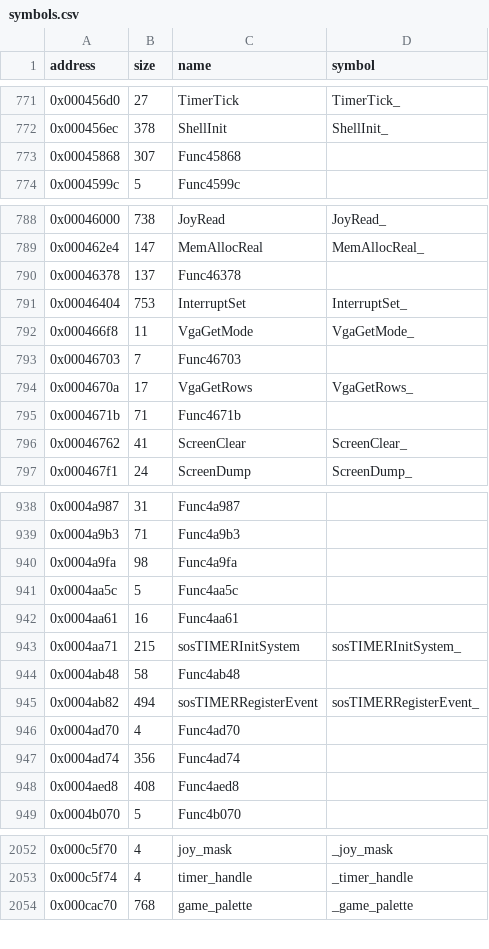
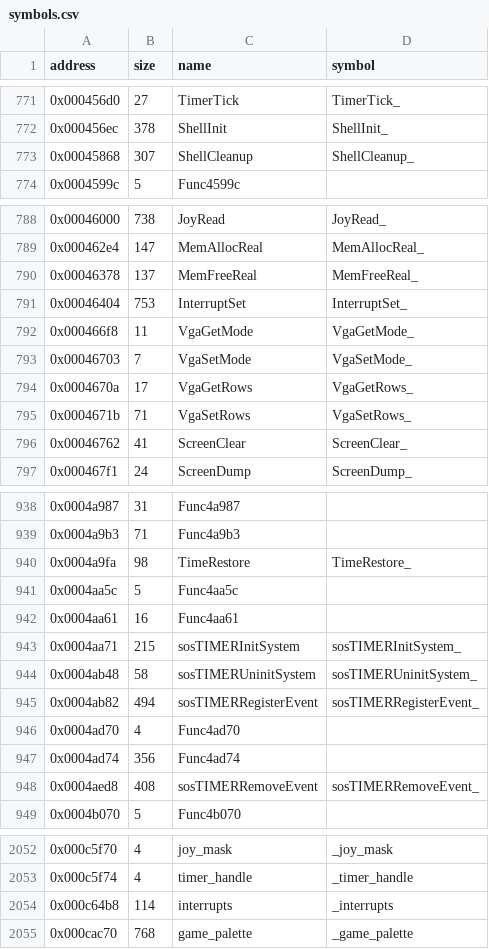
Before and after one commit to LostArtefacts/tr01, a CSV file: config/symbols.csv, drawn as a sheet; only a part is shown, gaps mark what is left out; the diff covers the shown part only.

Commit message:
Decompile ShellCleanup (0x45868)
ShellCleanup writes the held shift keys back into the BIOS keyboard
flags, shuts down sound, the timer, the CD and the interrupt handlers
and restores the video mode.

Names from TR1's PC/SHELL.H: MemFreeReal, CDFree (old-name macro),
the key codes K_CAPS, K_NUMLOCK, K_SCRLOCK, K_SYSREQ and K_INSERT.
HMI SOS names: sosTIMERRemoveEvent, sosTIMERUninitSystem. Our own
names: ShellCleanup, SoundExit, VgaSetMode's sibling VgaSetRows,
TimeRestore, interrupts and the INTERRUPT struct. VgaSetMode is from
SHELL.H's old-name macros.

```diff
--- a/config/symbols.csv
+++ b/config/symbols.csv
@@ -772,3 +772,3 @@ address,size,name,symbol
 0x000456ec,378,ShellInit,ShellInit_
-0x00045868,307,Func45868,
+0x00045868,307,ShellCleanup,ShellCleanup_
 0x0004599c,5,Func4599c,
@@ -789,8 +789,8 @@ address,size,name,symbol
 0x000462e4,147,MemAllocReal,MemAllocReal_
-0x00046378,137,Func46378,
+0x00046378,137,MemFreeReal,MemFreeReal_
 0x00046404,753,InterruptSet,InterruptSet_
 0x000466f8,11,VgaGetMode,VgaGetMode_
-0x00046703,7,Func46703,
+0x00046703,7,VgaSetMode,VgaSetMode_
 0x0004670a,17,VgaGetRows,VgaGetRows_
-0x0004671b,71,Func4671b,
+0x0004671b,71,VgaSetRows,VgaSetRows_
 0x00046762,41,ScreenClear,ScreenClear_
@@ -939,3 +939,3 @@ address,size,name,symbol
 0x0004a9b3,71,Func4a9b3,
-0x0004a9fa,98,Func4a9fa,
+0x0004a9fa,98,TimeRestore,TimeRestore_
 0x0004aa5c,5,Func4aa5c,
@@ -943,3 +943,3 @@ address,size,name,symbol
 0x0004aa71,215,sosTIMERInitSystem,sosTIMERInitSystem_
-0x0004ab48,58,Func4ab48,
+0x0004ab48,58,sosTIMERUninitSystem,sosTIMERUninitSystem_
 0x0004ab82,494,sosTIMERRegisterEvent,sosTIMERRegisterEvent_
@@ -947,3 +947,3 @@ address,size,name,symbol
 0x0004ad74,356,Func4ad74,
-0x0004aed8,408,Func4aed8,
+0x0004aed8,408,sosTIMERRemoveEvent,sosTIMERRemoveEvent_
 0x0004b070,5,Func4b070,
@@ -2053,2 +2053,3 @@ address,size,name,symbol
 0x000c5f74,4,timer_handle,_timer_handle
+0x000c64b8,114,interrupts,_interrupts
 0x000cac70,768,game_palette,_game_palette
```
Also changed, not shown: 4 edited cells elsewhere in this file, 3 other files.
